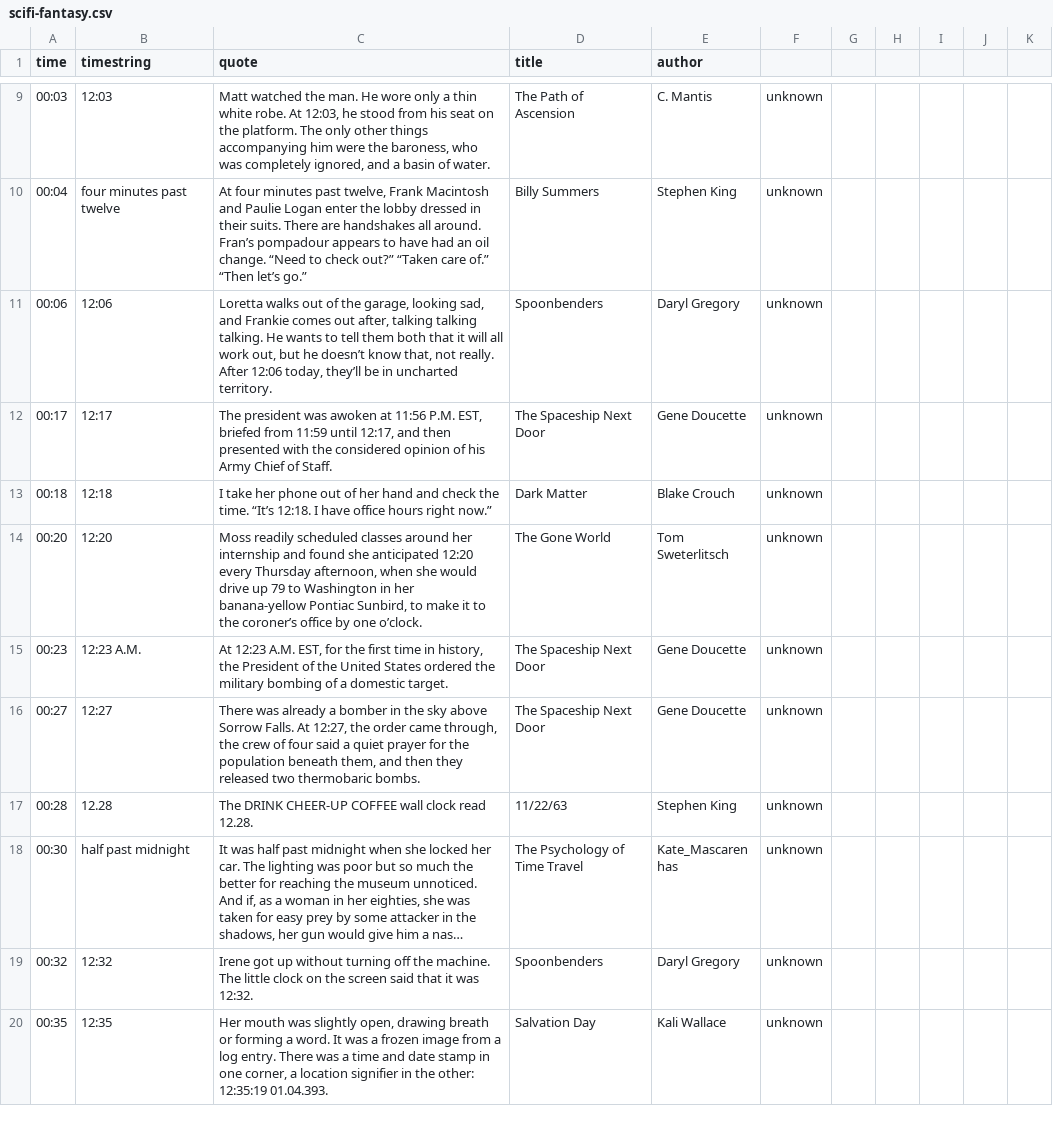
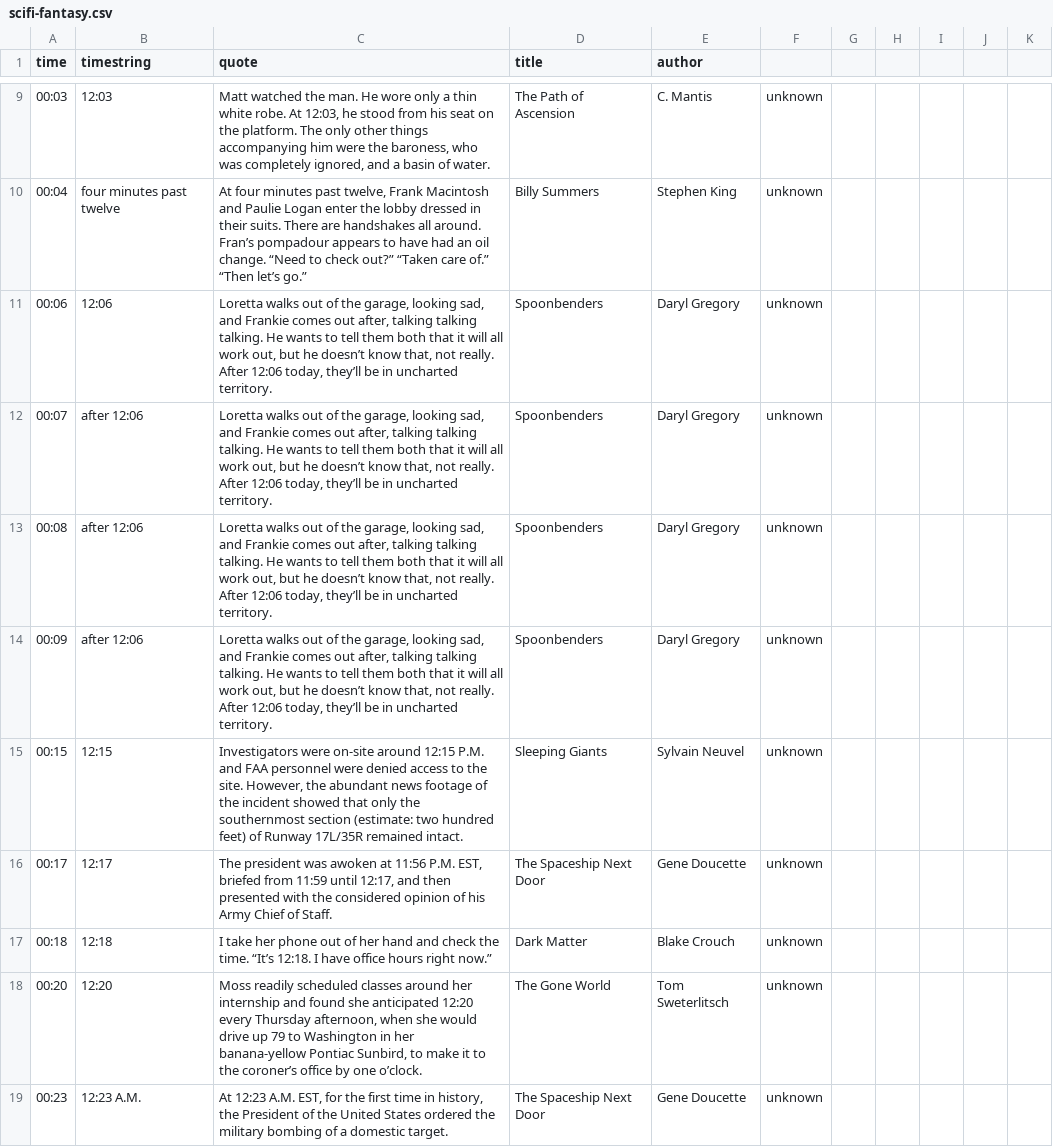
Before and after one commit to brianpipa/literaryclock-scifi-fantasy, a CSV file: quote to image/scifi-fantasy.csv, drawn as a sheet; only a part is shown, gaps mark what is left out; the shorter side is filled out with more unchanged rows; long unchanged cells end in …; the diff covers the shown part only; the diff names each change by its address in the sheet, - before the commit and + after, or states it on an @@ line.

Commit message:
added more - up to 900 now

```diff
--- a/quote to image/scifi-fantasy.csv
+++ b/quote to image/scifi-fantasy.csv
+row 12: 00:07 | after 12:06 | Loretta walks out of the garage, looking sad, and Frankie comes out after, talking talking talking. He wants to tell them both that it will all work out, but he doesn’t know that, not really. After 12:06 today, they’ll be in uncharted territory. | Spoonbenders | Daryl Gregory | unknown
+row 13: 00:08 | after 12:06 | Loretta walks out of the garage, looking sad, and Frankie comes out after, talking talking talking. He wants to tell them both that it will all work out, but he doesn’t know that, not really. After 12:06 today, they’ll be in uncharted territory. | Spoonbenders | Daryl Gregory | unknown
+row 14: 00:09 | after 12:06 | Loretta walks out of the garage, looking sad, and Frankie comes out after, talking talking talking. He wants to tell them both that it will all work out, but he doesn’t know that, not really. After 12:06 today, they’ll be in uncharted territory. | Spoonbenders | Daryl Gregory | unknown
+row 15: 00:15 | 12:15 | Investigators were on-site around 12:15 P.M. and FAA personnel were denied access to the site. However, the abundant news footage of the incident showed that only the southernmost section (estimate: two hundred feet) of Runway 17L/35R remained intact. | Sleeping Giants | Sylvain Neuvel | unknown
```
Also changed, not shown: 7 added rows, 1 removed row and 6 edited cells elsewhere in this file.
